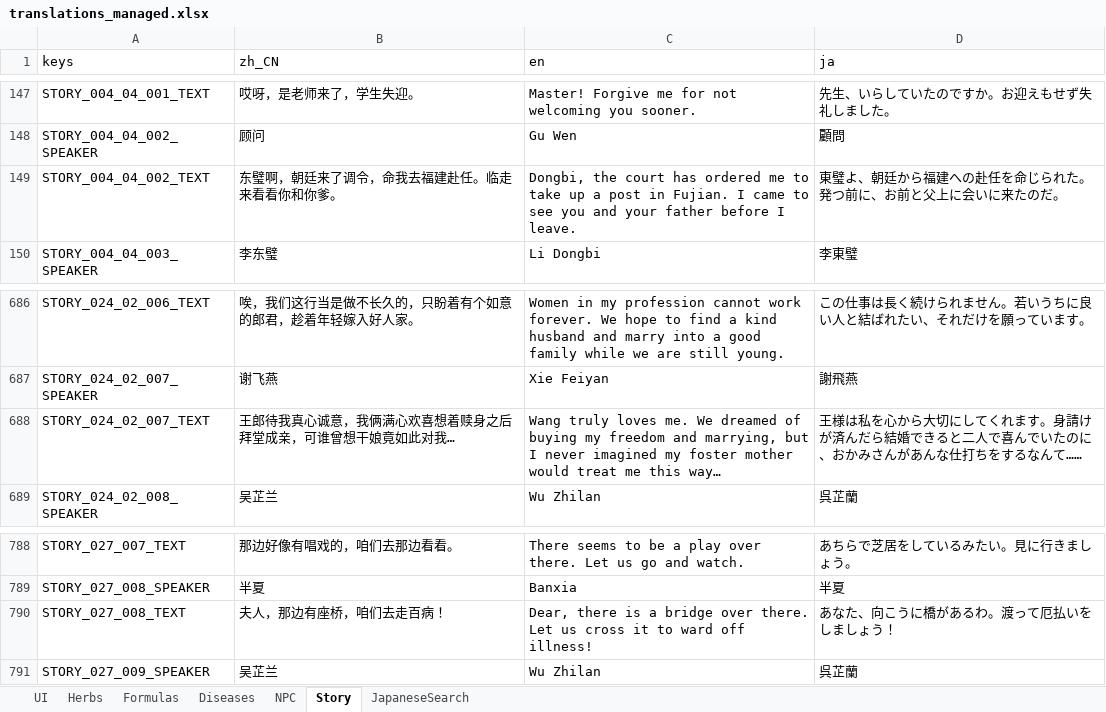
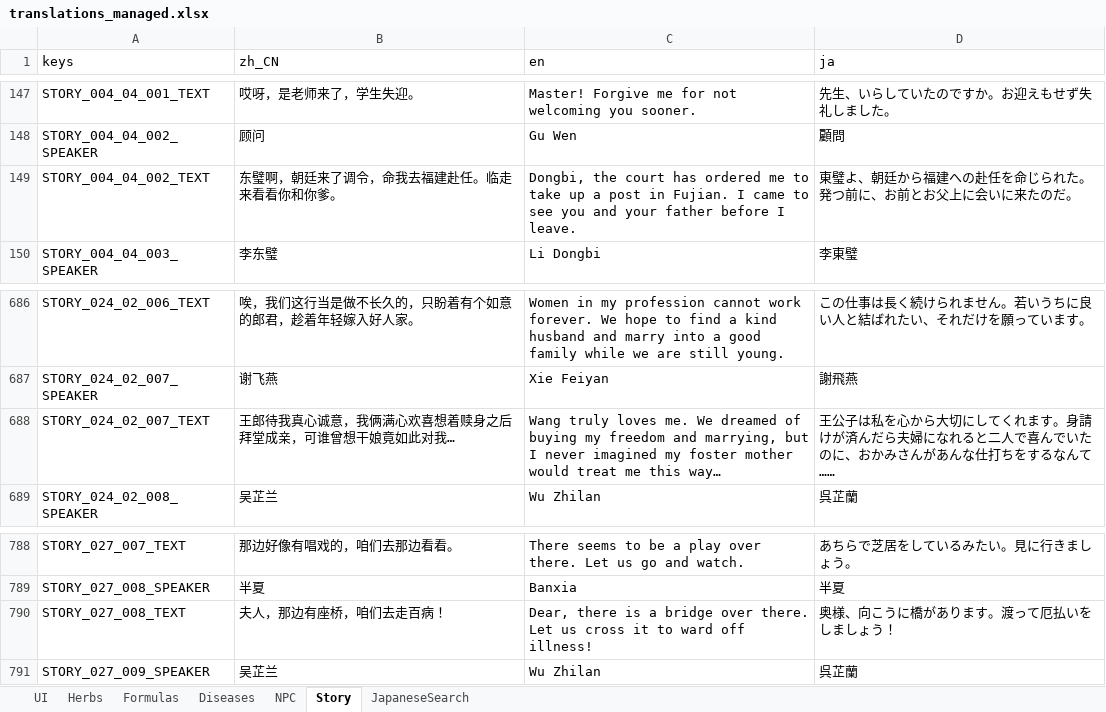
Before and after one commit to lqc19891229/Doctor, an Excel workbook: DataTables/translations_managed.xlsx, sheet Story, drawn as a sheet; only a part is shown, gaps mark what is left out; values as stored, in another font and other column widths than the file's, no borders; the diff names each change by its address in the sheet, - before the commit and + after, or states it on an @@ line.

```diff
--- a/DataTables/translations_managed.xlsx (sheet Story)
+++ b/DataTables/translations_managed.xlsx (sheet Story)
-D149 (ja): 東璧よ、朝廷から福建への赴任を命じられた。発つ前に、お前と父上に会いに来たのだ。
+D149 (ja): 東璧よ、朝廷から福建への赴任を命じられた。発つ前に、お前とお父上に会いに来たのだ。
-D688 (ja): 王様は私を心から大切にしてくれます。身請けが済んだら結婚できると二人…
+D688 (ja): 王公子は私を心から大切にしてくれます。身請けが済んだら夫婦になれると二人…
-D790 (ja): あなた、向こうに橋があるわ。渡って厄払いをしましょう！
+D790 (ja): 奥様、向こうに橋があります。渡って厄払いをしましょう！
```
Also changed, not shown: sheet Herbs, sheet UI, sheet Formulas, 1 other file.
